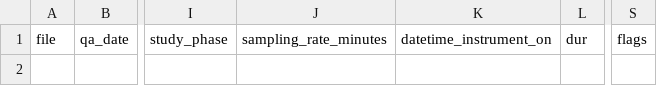
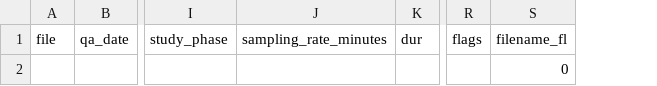
Before and after one commit to hapin-trial/thresholds, a CSV file: beacon_dummy_meta_data.csv, drawn as a sheet; only a part is shown, gaps mark what is left out; removed rows and columns are numbered as before the commit, all else as after; the diff names each change by its address in the sheet, - before the commit and + after, or states it on an @@ line.

Commit message:
Add files via upload

```diff
--- a/beacon_dummy_meta_data.csv
+++ b/beacon_dummy_meta_data.csv
-column K (datetime_instrument_on), empty
+column S (filename_fl), row 2: 0
```
